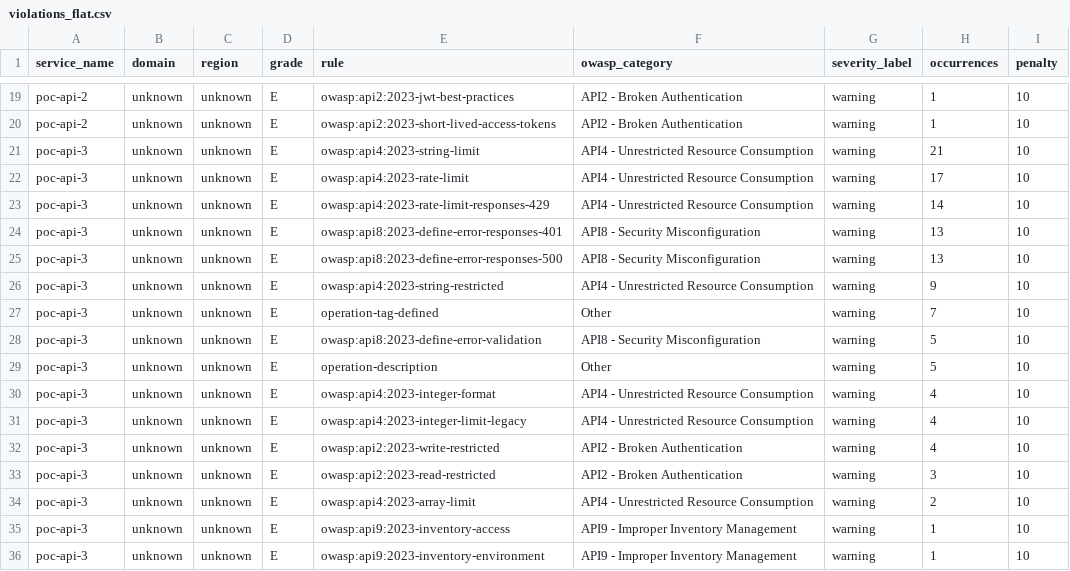
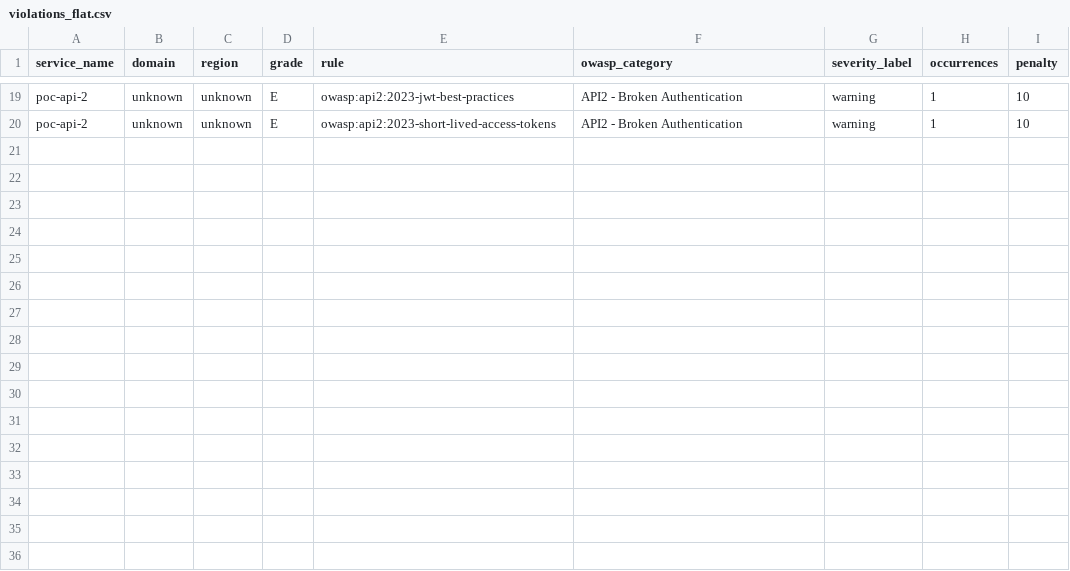
Before and after one commit to azammel-reply/central-hub-gouv-poc, a CSV file: violations_flat.csv, drawn as a sheet; only a part is shown, gaps mark what is left out.

```diff
--- a/violations_flat.csv
+++ b/violations_flat.csv
@@ -20,17 +20 @@ poc-api-2,unknown,unknown,E,owasp:api2:2023-jwt-best-practices,API2 - Broken Aut
 poc-api-2,unknown,unknown,E,owasp:api2:2023-short-lived-access-tokens,API2 - Broken Authentication,warning,1,10
-poc-api-3,unknown,unknown,E,owasp:api4:2023-string-limit,API4 - Unrestricted Resource Consumption,warning,21,10
-poc-api-3,unknown,unknown,E,owasp:api4:2023-rate-limit,API4 - Unrestricted Resource Consumption,warning,17,10
-poc-api-3,unknown,unknown,E,owasp:api4:2023-rate-limit-responses-429,API4 - Unrestricted Resource Consumption,warning,14,10
-poc-api-3,unknown,unknown,E,owasp:api8:2023-define-error-responses-401,API8 - Security Misconfiguration,warning,13,10
-poc-api-3,unknown,unknown,E,owasp:api8:2023-define-error-responses-500,API8 - Security Misconfiguration,warning,13,10
-poc-api-3,unknown,unknown,E,owasp:api4:2023-string-restricted,API4 - Unrestricted Resource Consumption,warning,9,10
-poc-api-3,unknown,unknown,E,operation-tag-defined,Other,warning,7,10
-poc-api-3,unknown,unknown,E,owasp:api8:2023-define-error-validation,API8 - Security Misconfiguration,warning,5,10
-poc-api-3,unknown,unknown,E,operation-description,Other,warning,5,10
-poc-api-3,unknown,unknown,E,owasp:api4:2023-integer-format,API4 - Unrestricted Resource Consumption,warning,4,10
-poc-api-3,unknown,unknown,E,owasp:api4:2023-integer-limit-legacy,API4 - Unrestricted Resource Consumption,warning,4,10
-poc-api-3,unknown,unknown,E,owasp:api2:2023-write-restricted,API2 - Broken Authentication,warning,4,10
-poc-api-3,unknown,unknown,E,owasp:api2:2023-read-restricted,API2 - Broken Authentication,warning,3,10
-poc-api-3,unknown,unknown,E,owasp:api4:2023-array-limit,API4 - Unrestricted Resource Consumption,warning,2,10
-poc-api-3,unknown,unknown,E,owasp:api9:2023-inventory-access,API9 - Improper Inventory Management,warning,1,10
-poc-api-3,unknown,unknown,E,owasp:api9:2023-inventory-environment,API9 - Improper Inventory Management,warning,1,10
```
Also changed, not shown: scores.csv, 2 other files.
